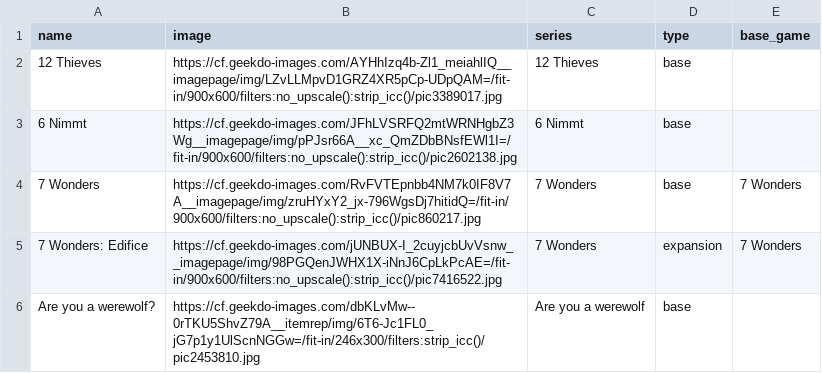
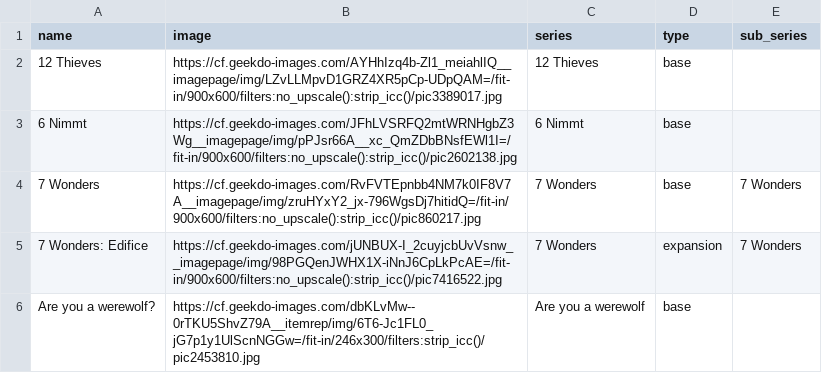
Before and after one commit to Ok4a/ok4a.github.io, a CSV file: CSV/boardgame.csv, drawn as a sheet; only a part is shown.

```diff
--- a/CSV/boardgame.csv
+++ b/CSV/boardgame.csv
@@ -1,2 +1,2 @@
-name;image;series;type;base_game
+name;image;series;type;sub_series
 12 Thieves;https://cf.geekdo-images.com/AYHhIzq4b-Zl1_meiahlIQ__imagepage/img/LZvLLMpvD1GRZ4XR5pCp-UDpQAM=/fit-in/900x600/filters:no_upscale():strip_icc()/pic3389017.jpg;12 Thieves;base;
```
Also changed, not shown: CSV/books.csv, CSV/switch.csv.
